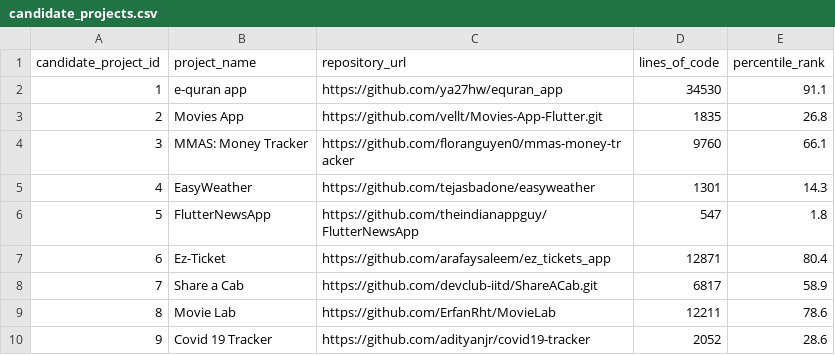
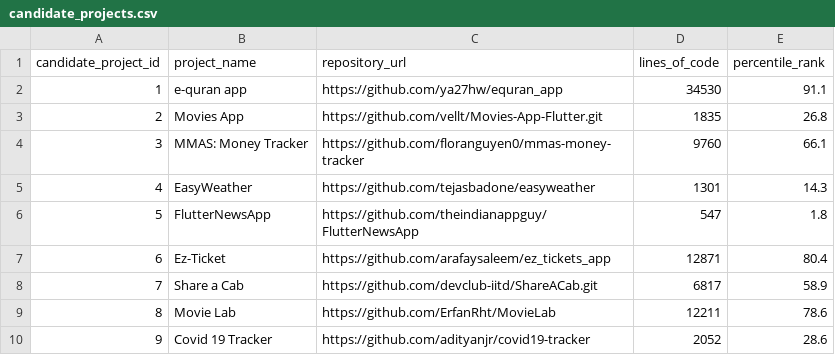
Before and after one commit to fahrulpens/declarative-ui-smells-dataset, a CSV file: metadata/candidate_projects.csv, drawn as a sheet; only a part is shown.

Commit message:
Update candidate_projects.csv

```diff
--- a/metadata/candidate_projects.csv
+++ b/metadata/candidate_projects.csv
@@ -3,3 +3,3 @@ candidate_project_id,project_name,repository_url,lines_of_code,percentile_rank
 2,Movies App,https://github.com/vellt/Movies-App-Flutter.git,1835,26.8
-3,MMAS: Money Tracker,https://github.com/floranguyen0/mmas-money-tr                                                                                                                                       acker,9760,66.1
+3,MMAS: Money Tracker,https://github.com/floranguyen0/mmas-money-tracker,9760,66.1
 4,EasyWeather,https://github.com/tejasbadone/easyweather,1301,14.3
```
